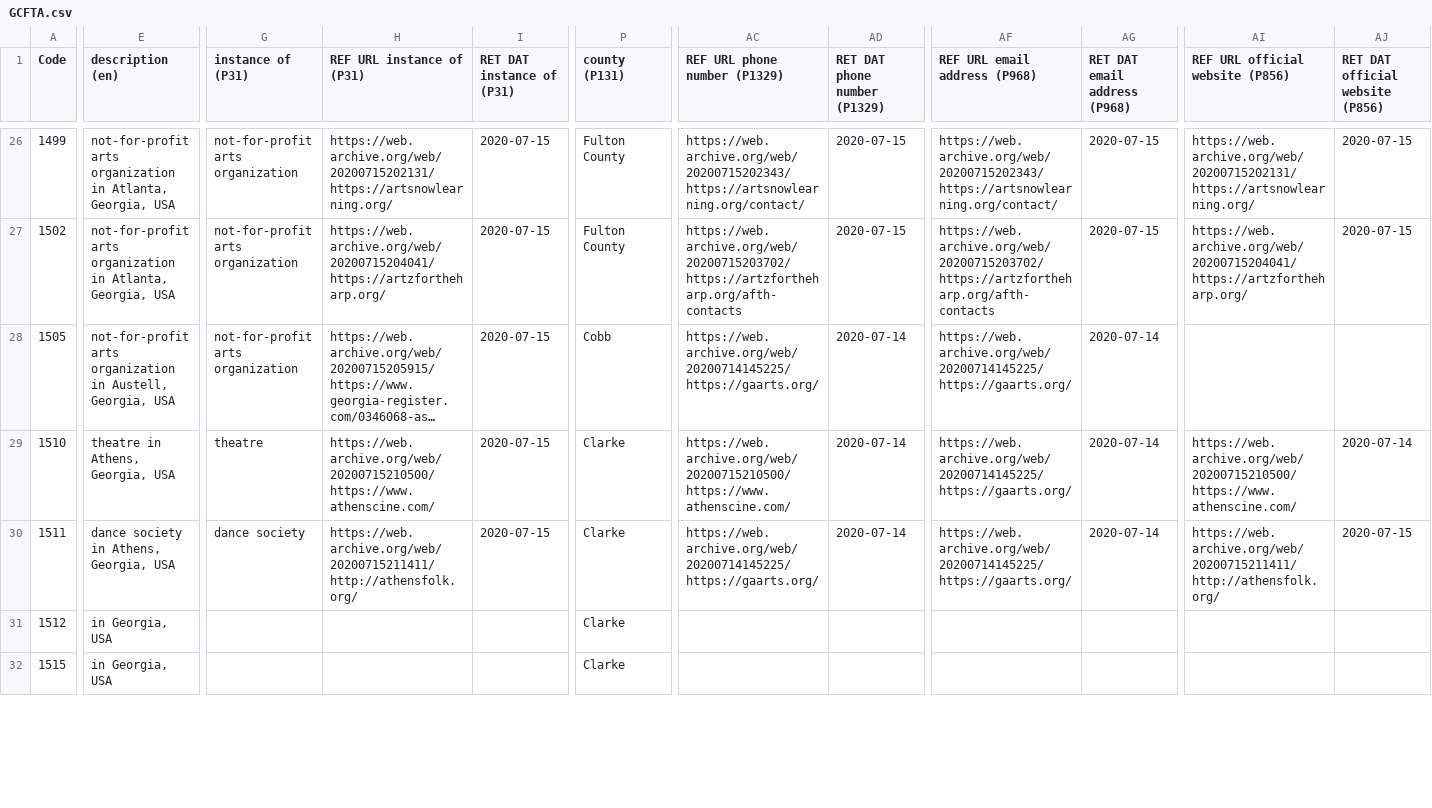
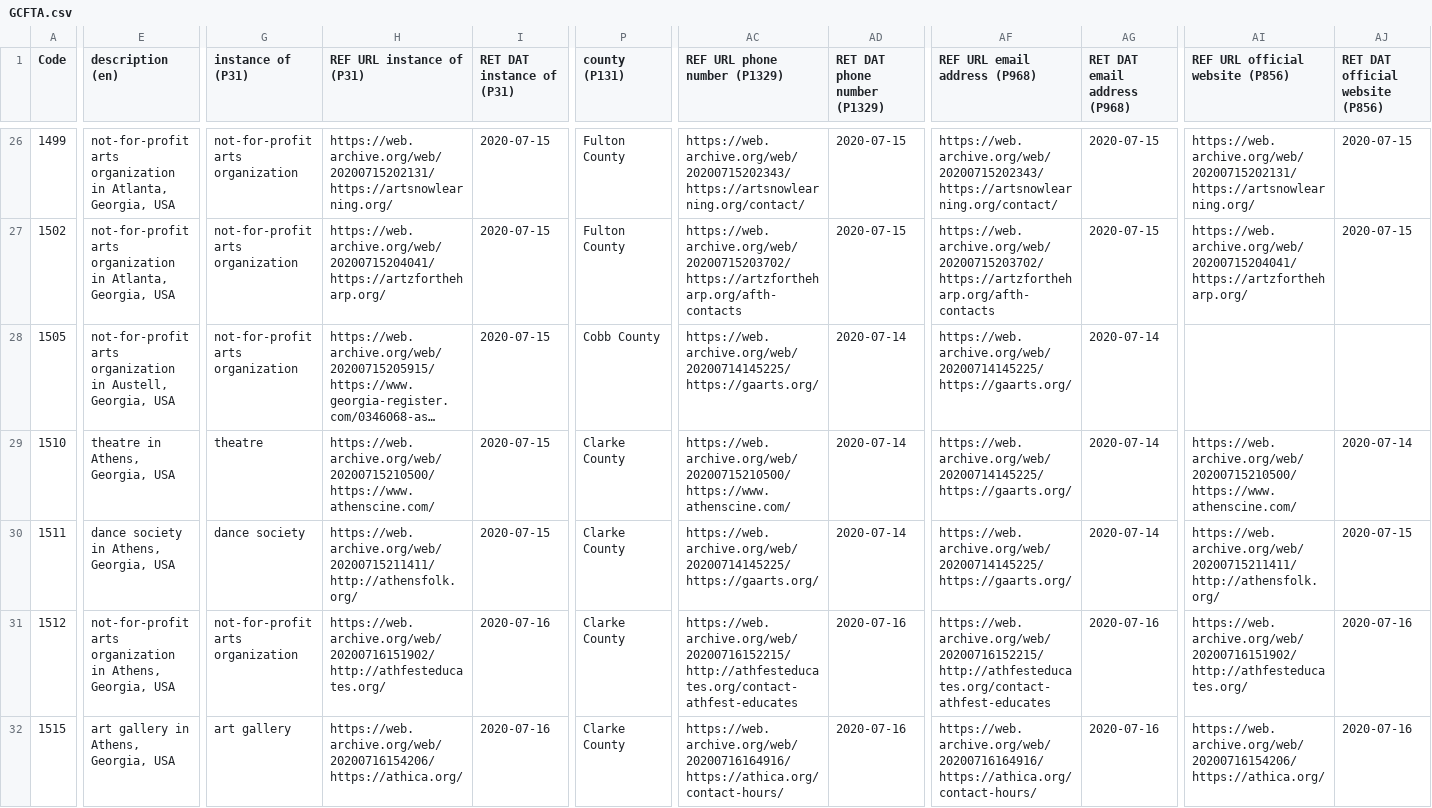
Before and after one commit to AUC-Woodruff-Library/GaNCH-data, a CSV file: data/GCFTA.csv, drawn as a sheet; only a part is shown, gaps mark what is left out; long unchanged cells end in …; the diff covers the shown part only; the diff names each change by its address in the sheet, - before the commit and + after, or states it on an @@ line.

Commit message:
2020-07-16 batch

```diff
--- a/data/GCFTA.csv
+++ b/data/GCFTA.csv
-P28 (county (P131)): Cobb
+P28 (county (P131)): Cobb County
-P29:P32 (county (P131)): Clarke
+P29:P32 (county (P131)): Clarke County
-E31 (description (en)): in Georgia, USA
+E31 (description (en)): not-for-profit arts organization in Athens, Georgia, USA
-G31 (instance of (P31)): (empty)
+G31 (instance of (P31)): not-for-profit arts organization
-H31 (REF URL instance of (P31)): (empty)
+H31 (REF URL instance of (P31)): https://web.archive.org/web/20200716151902/http://athfesteducates.org/
-I31:I32 (RET DAT instance of (P31)): (empty)
+I31:I32 (RET DAT instance of (P31)): 2020-07-16
-AC31 (REF URL phone number (P1329)): (empty)
+AC31 (REF URL phone number (P1329)): https://web.archive.org/web/20200716152215/http://athfesteducates.org/contact-athfest-educates
-AD31:AD32 (RET DAT phone number (P1329)): (empty)
+AD31:AD32 (RET DAT phone number (P1329)): 2020-07-16
-AF31 (REF URL email address (P968)): (empty)
+AF31 (REF URL email address (P968)): https://web.archive.org/web/20200716152215/http://athfesteducates.org/contact-athfest-educates
-AG31:AG32 (RET DAT email address (P968)): (empty)
+AG31:AG32 (RET DAT email address (P968)): 2020-07-16
-AI31 (REF URL official website (P856)): (empty)
+AI31 (REF URL official website (P856)): https://web.archive.org/web/20200716151902/http://athfesteducates.org/
-AJ31:AJ32 (RET DAT official website (P856)): (empty)
+AJ31:AJ32 (RET DAT official website (P856)): 2020-07-16
-E32 (description (en)): in Georgia, USA
+E32 (description (en)): art gallery in Athens, Georgia, USA
-G32 (instance of (P31)): (empty)
+G32 (instance of (P31)): art gallery
-H32 (REF URL instance of (P31)): (empty)
+H32 (REF URL instance of (P31)): https://web.archive.org/web/20200716154206/https://athica.org/
-AC32 (REF URL phone number (P1329)): (empty)
+AC32 (REF URL phone number (P1329)): https://web.archive.org/web/20200716164916/https://athica.org/contact-hours/
-AF32 (REF URL email address (P968)): (empty)
+AF32 (REF URL email address (P968)): https://web.archive.org/web/20200716164916/https://athica.org/contact-hours/
-AI32 (REF URL official website (P856)): (empty)
+AI32 (REF URL official website (P856)): https://web.archive.org/web/20200716154206/https://athica.org/
```
Also changed, not shown: 90 edited cells elsewhere in this file.
